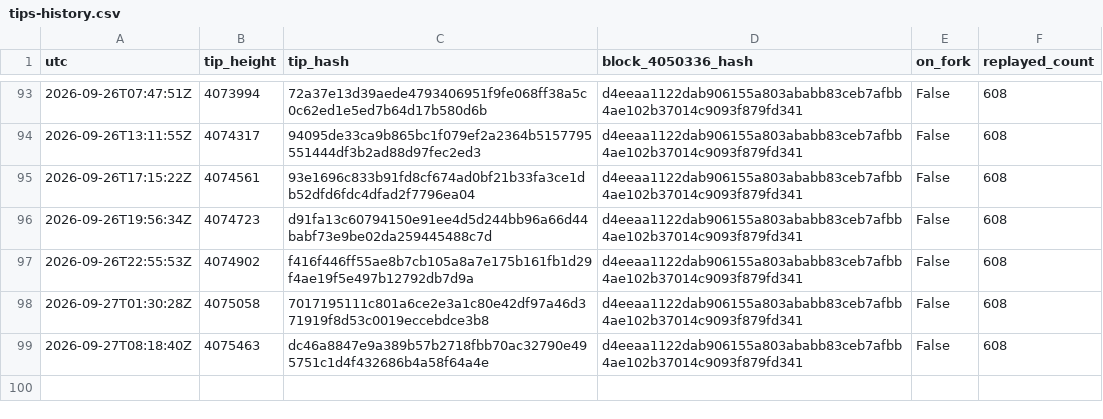
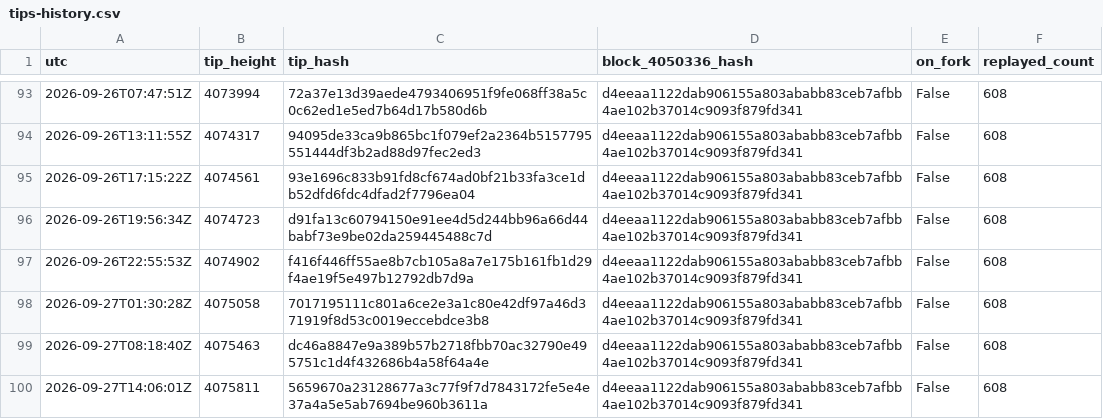
Before and after one commit to orangesurf/liquid-transaction-replay-monitor, a CSV file: monitor/tips-history.csv, drawn as a sheet; only a part is shown, gaps mark what is left out.

```diff
--- a/monitor/tips-history.csv
+++ b/monitor/tips-history.csv
@@ -99 +99,2 @@ utc,tip_height,tip_hash,block_4050336_hash,on_fork,replayed_count
 2026-09-27T08:18:40Z,4075463,dc46a8847e9a389b57b2718fbb70ac32790e495751c1d4f432686b4a58f64a4e,d4eeaa1122dab906155a803ababb83ceb7afbb4ae102b37014c9093f879fd341,False,608
+2026-09-27T14:06:01Z,4075811,5659670a23128677a3c77f9f7d7843172fe5e4e37a4a5e5ab7694be960b3611a,d4eeaa1122dab906155a803ababb83ceb7afbb4ae102b37014c9093f879fd341,False,608
```
Also changed, not shown: 2 other files.
